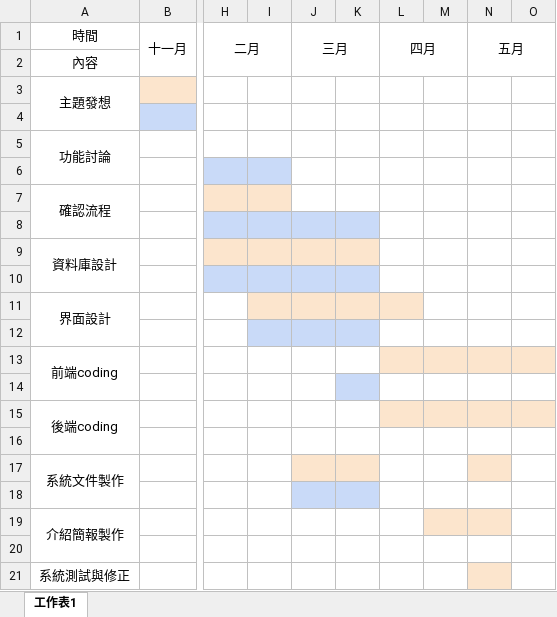
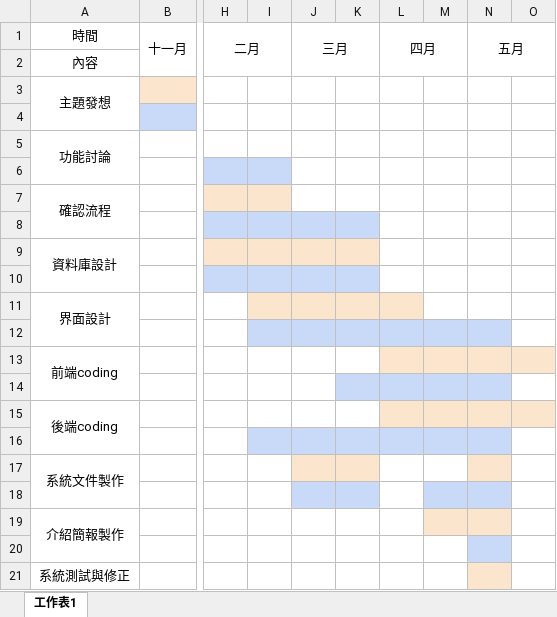
Before and after one commit to ntubimd-goodbye-114509/goodbye, an Excel workbook: 文件/專題甘特圖.xlsx, sheet 工作表1, drawn as a sheet; only a part is shown, gaps mark what is left out; values as stored, in another font and other column widths than the file's, no borders; charts and pictures not drawn; the diff names each change by its address in the sheet, - before the commit and + after, or states it on an @@ line.

Commit message:
甘特圖更新

```diff
--- a/文件/專題甘特圖.xlsx (sheet 工作表1)
+++ b/文件/專題甘特圖.xlsx (sheet 工作表1)
-L12:N12 fill: none
+L12:N12 fill: #C9DAF8
-L14:N14 fill: none
+L14:N14 fill: #C9DAF8
-I16:N16 fill: none
+I16:N16 fill: #C9DAF8
-M18:N18 fill: none
+M18:N18 fill: #C9DAF8
-N20 fill: none
+N20 fill: #C9DAF8
```
